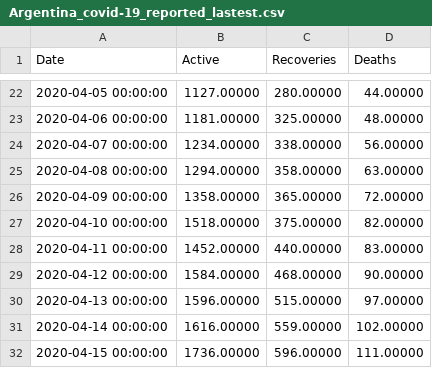
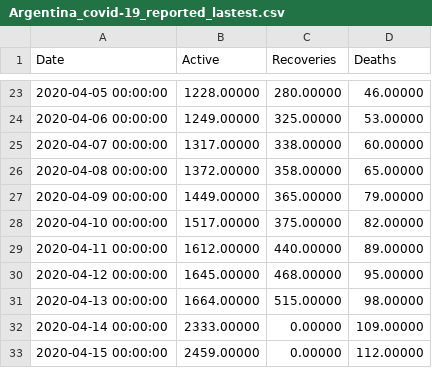
Before and after one commit to rodralez/covid-19, a CSV file: csv/Argentina_covid-19_reported_lastest.csv, drawn as a sheet; only a part is shown, gaps mark what is left out; the diff covers the shown part only.

```diff
--- a/csv/Argentina_covid-19_reported_lastest.csv
+++ b/csv/Argentina_covid-19_reported_lastest.csv
@@ -22,11 +23,11 @@ Date, Active, Recoveries, Deaths,
-2020-04-05 00:00:00,  1127.00000,   280.00000,    44.00000,
-2020-04-06 00:00:00,  1181.00000,   325.00000,    48.00000,
-2020-04-07 00:00:00,  1234.00000,   338.00000,    56.00000,
-2020-04-08 00:00:00,  1294.00000,   358.00000,    63.00000,
-2020-04-09 00:00:00,  1358.00000,   365.00000,    72.00000,
-2020-04-10 00:00:00,  1518.00000,   375.00000,    82.00000,
-2020-04-11 00:00:00,  1452.00000,   440.00000,    83.00000,
-2020-04-12 00:00:00,  1584.00000,   468.00000,    90.00000,
-2020-04-13 00:00:00,  1596.00000,   515.00000,    97.00000,
-2020-04-14 00:00:00,  1616.00000,   559.00000,   102.00000,
-2020-04-15 00:00:00,  1736.00000,   596.00000,   111.00000,
+2020-04-05 00:00:00,  1228.00000,   280.00000,    46.00000,
+2020-04-06 00:00:00,  1249.00000,   325.00000,    53.00000,
+2020-04-07 00:00:00,  1317.00000,   338.00000,    60.00000,
+2020-04-08 00:00:00,  1372.00000,   358.00000,    65.00000,
+2020-04-09 00:00:00,  1449.00000,   365.00000,    79.00000,
+2020-04-10 00:00:00,  1517.00000,   375.00000,    82.00000,
+2020-04-11 00:00:00,  1612.00000,   440.00000,    89.00000,
+2020-04-12 00:00:00,  1645.00000,   468.00000,    95.00000,
+2020-04-13 00:00:00,  1664.00000,   515.00000,    98.00000,
+2020-04-14 00:00:00,  2333.00000,     0.00000,   109.00000,
+2020-04-15 00:00:00,  2459.00000,     0.00000,   112.00000,
```
Also changed, not shown: 1 added row and 31 edited cells elsewhere in this file, csv/Argentina_covid-19_fit_forecast_lastest.csv, csv/Argentina_covid-19_reported_14-Apr-2020.csv, 5 other files.
